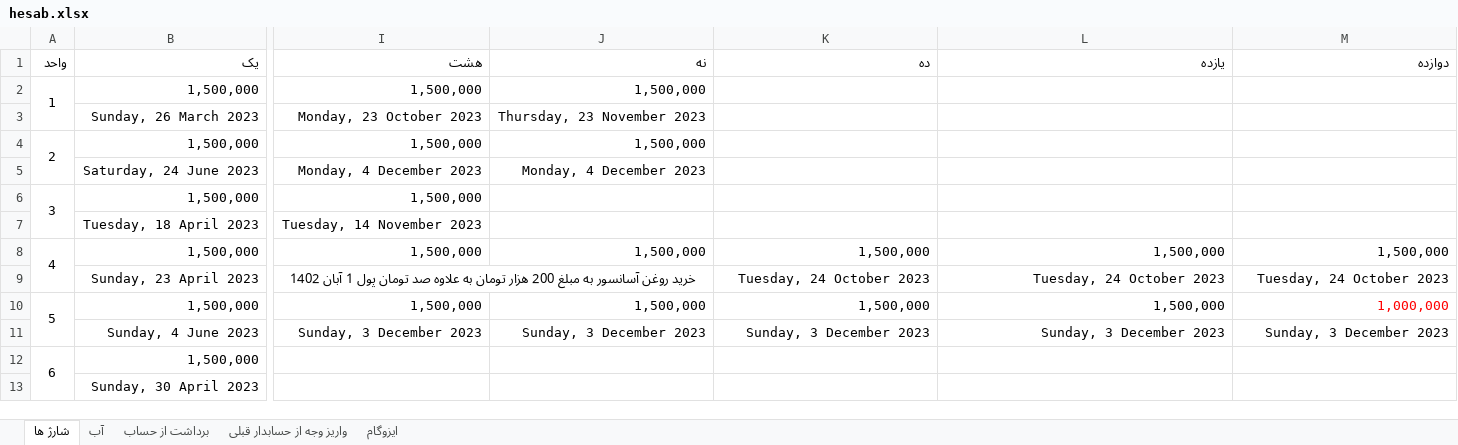
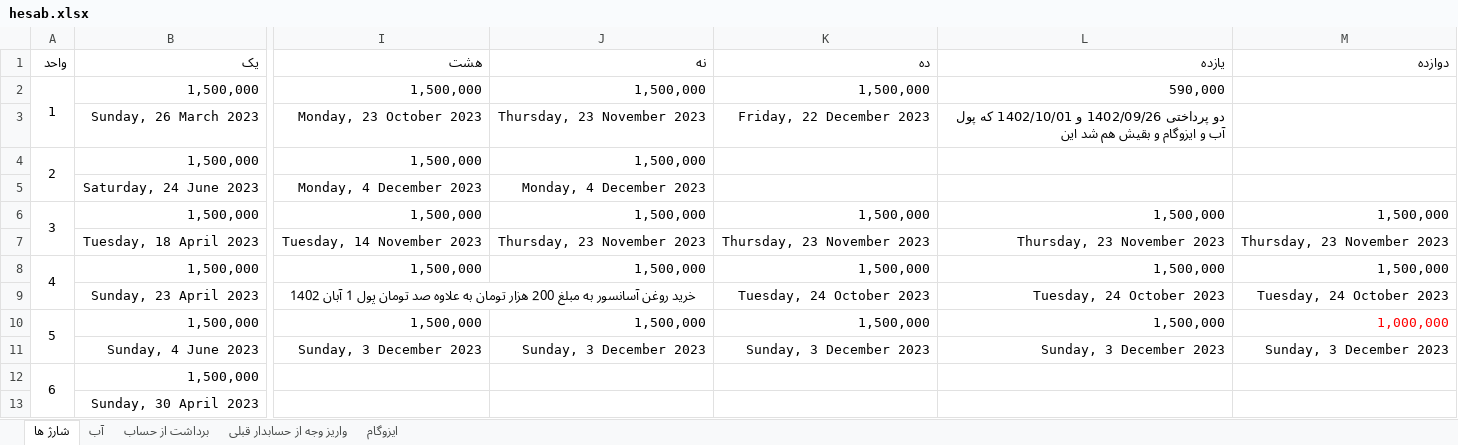
Before and after one commit to mahdi-hajian/hesab-ferdos, an Excel workbook: hesab.xlsx, sheet شارژ ها, drawn as a sheet; only a part is shown, gaps mark what is left out; values as stored, in another font and other column widths than the file's, no borders; the diff names each change by its address in the sheet, - before the commit and + after, or states it on an @@ line.

Commit message:
1402/10/22

```diff
--- a/hesab.xlsx (sheet شارژ ها)
+++ b/hesab.xlsx (sheet شارژ ها)
-K2 (ده): (empty)
+K2 (ده): 1,500,000
-L2 (یازده): (empty)
+L2 (یازده): 590,000
-K3 (ده): (empty)
+K3 (ده): Friday, 22 December 2023
-L3 (یازده): (empty)
+L3 (یازده): دو پرداختی 1402/09/26 و 1402/10/01 که پول آب و ایزوگام و بقیش هم شد این
-J6 (نه): (empty)
+J6 (نه): 1,500,000
-K6 (ده): (empty)
+K6 (ده): 1,500,000
-L6 (یازده): (empty)
+L6 (یازده): 1,500,000
-M6 (دوازده): (empty)
+M6 (دوازده): 1,500,000
-J7 (نه): (empty)
+J7 (نه): Thursday, 23 November 2023
-K7 (ده): (empty)
+K7 (ده): Thursday, 23 November 2023
-L7 (یازده): (empty)
+L7 (یازده): Thursday, 23 November 2023
-M7 (دوازده): (empty)
+M7 (دوازده): Thursday, 23 November 2023
```
Also changed, not shown: sheet آب, sheet ایزوگام.
